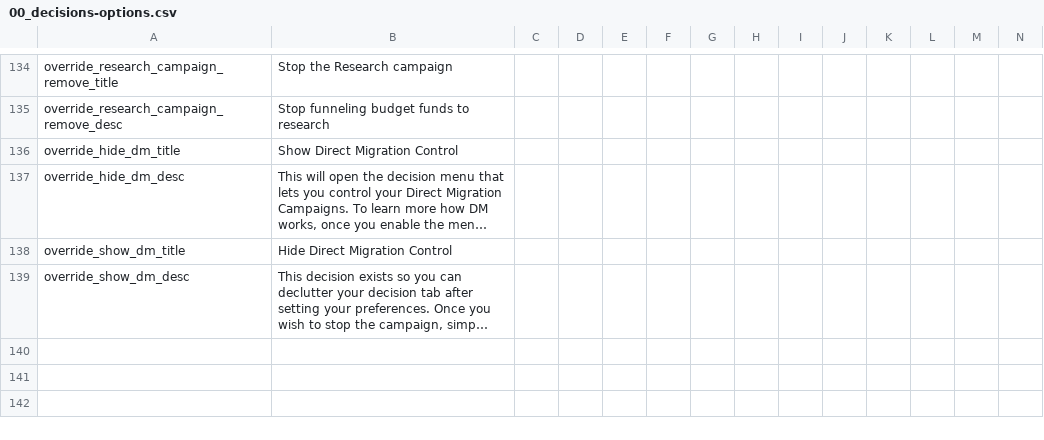
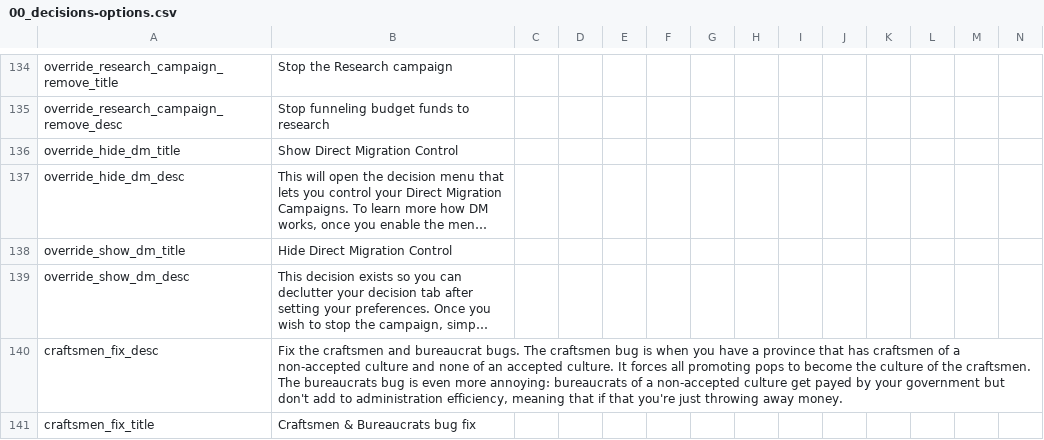
Before and after one commit to JohnsonArnek/The-Grand-ComboByzz, a CSV file: TGC/localisation/00_decisions-options.csv, drawn as a sheet; only a part is shown, gaps mark what is left out; long unchanged cells end in …; rows hold the shown columns only; the diff names each change by its address in the sheet, - before the commit and + after, or states it on an @@ line.

Commit message:
Update 00_decisions-options.csv

```diff
--- a/TGC/localisation/00_decisions-options.csv
+++ b/TGC/localisation/00_decisions-options.csv
+row 140: craftsmen_fix_desc | Fix the craftsmen and bureaucrat bugs. The craftsmen bug is when you have a province that has craftsmen of a non-accepted culture and none of an accepted culture. It forces all promoting pops to become the culture of the craftsmen. The bureaucrats bug is even more annoying: bureaucrats of a non-accepted culture get payed by your government but don't add to administration efficiency, meaning that if that you're just throwing away money.
+row 141: craftsmen_fix_title | Craftsmen & Bureaucrats bug fix
```
